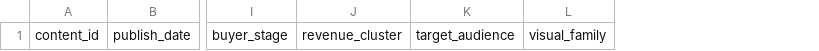
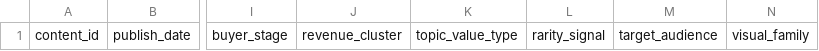
Before and after one commit to sangjin0302-commits/Ethos-Contents, a CSV file: content/_TEMPLATE/performance-log.csv, drawn as a sheet; only a part is shown, gaps mark what is left out; the diff names each change by its address in the sheet, - before the commit and + after, or states it on an @@ line.

Commit message:
feat: add high-value topic discovery framework

```diff
--- a/content/_TEMPLATE/performance-log.csv
+++ b/content/_TEMPLATE/performance-log.csv
+column K, row 1: topic_value_type
+column L, row 1: rarity_signal
```
Also changed, not shown: content/_TEMPLATE/sns-performance-log.csv, 14 other files.
